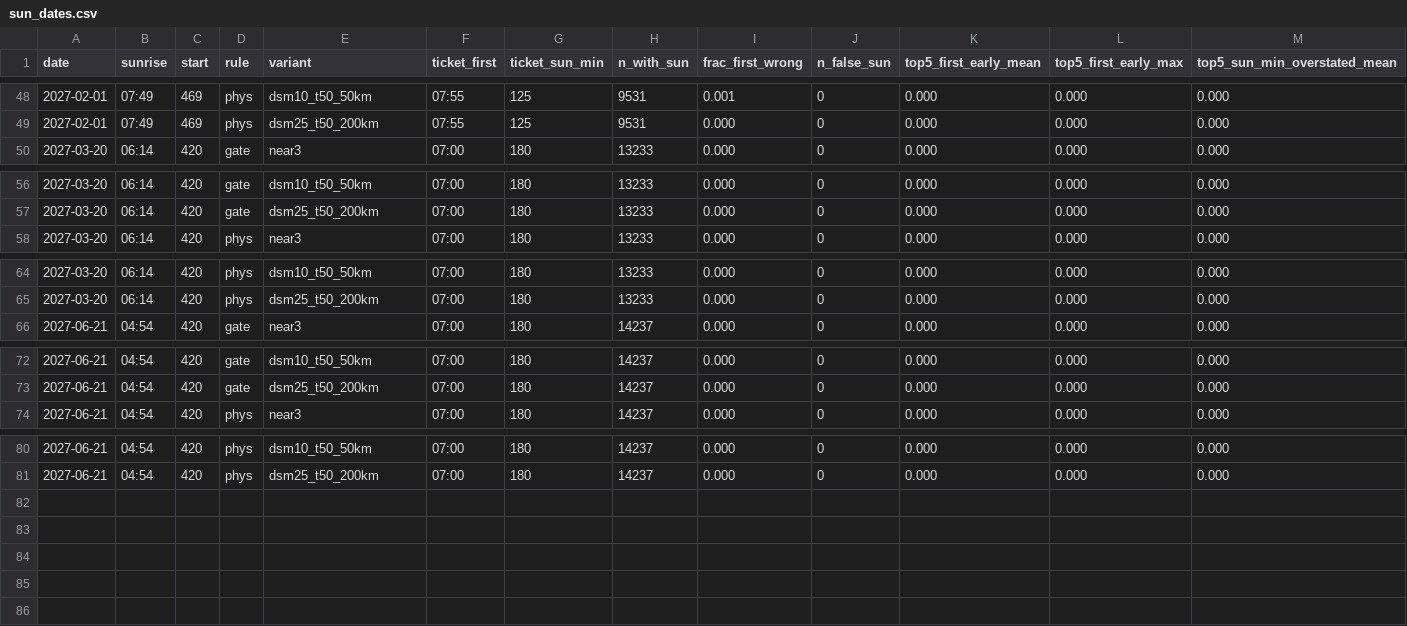
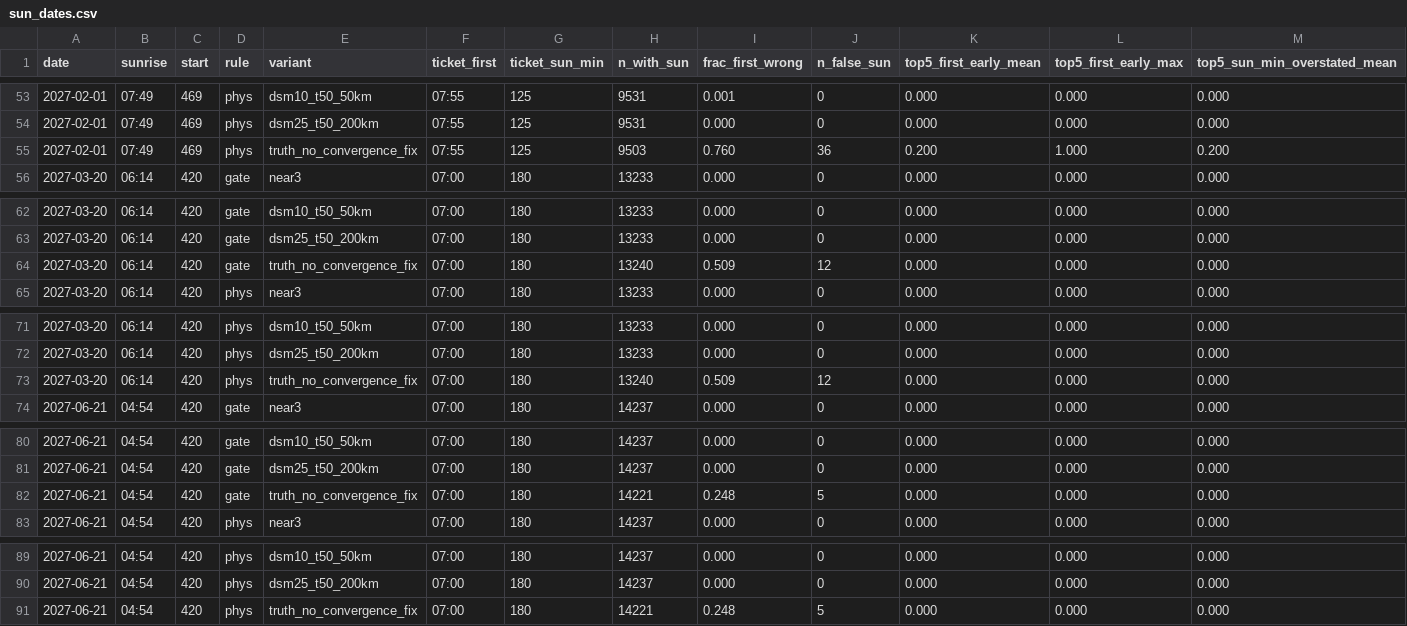
Before and after one commit to epabarker/ciao-sun, a CSV file: research/far-horizon/results/sun_dates.csv, drawn as a sheet; only a part is shown, gaps mark what is left out; rows hold the shown columns only; the diff covers the shown part only; the diff names each change by its address in the sheet, - before the commit and + after, or states it on an @@ line.

```diff
--- a/research/far-horizon/results/sun_dates.csv
+++ b/research/far-horizon/results/sun_dates.csv
+row 55: 2027-02-01 | 07:49 | 469 | phys | truth_no_convergence_fix | 07:55 | 125 | 9503 | 0.760 | 36 | 0.200 | 1.000 | 0.200
+row 64: 2027-03-20 | 06:14 | 420 | gate | truth_no_convergence_fix | 07:00 | 180 | 13240 | 0.509 | 12 | 0.000 | 0.000 | 0.000
+row 73: 2027-03-20 | 06:14 | 420 | phys | truth_no_convergence_fix | 07:00 | 180 | 13240 | 0.509 | 12 | 0.000 | 0.000 | 0.000
+row 82: 2027-06-21 | 04:54 | 420 | gate | truth_no_convergence_fix | 07:00 | 180 | 14221 | 0.248 | 5 | 0.000 | 0.000 | 0.000
+row 91: 2027-06-21 | 04:54 | 420 | phys | truth_no_convergence_fix | 07:00 | 180 | 14221 | 0.248 | 5 | 0.000 | 0.000 | 0.000
```
Also changed, not shown: 5 added rows elsewhere in this file, research/far-horizon/results/sun_season_summary.csv, 3 other files.
